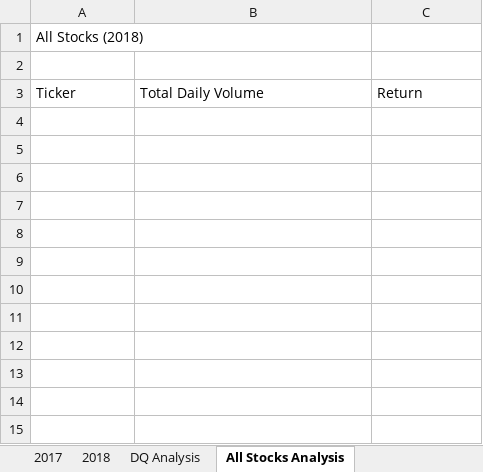
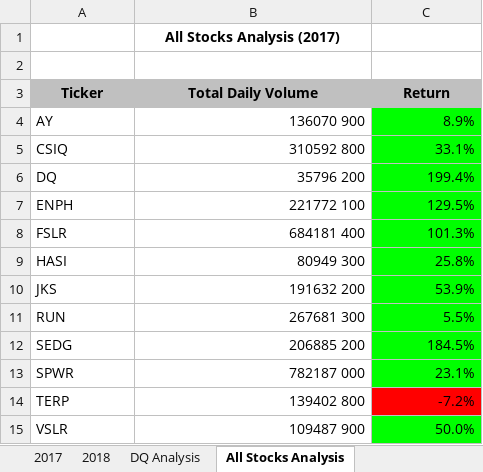
Before and after one commit to davidatoms/stocks-analysis, an Excel workbook: VBA_Challenge.xlsm, sheet All Stocks Analysis, drawn as a sheet; values as stored, in another font and other column widths than the file's, no borders; charts and pictures not drawn; removed rows and columns are numbered as before the commit, all else as after; the diff names each change by its address in the sheet, - before the commit and + after, or states it on an @@ line.

```diff
--- a/VBA_Challenge.xlsm (sheet All Stocks Analysis)
+++ b/VBA_Challenge.xlsm (sheet All Stocks Analysis)
-row 1: All Stocks (2018)
+row 1:  | All Stocks Analysis (2017)
@@ A3:C3 fill: none → #C0C0C0, bold: off → on, alignment: left → center @@
+row 4: AY | 136070 900 | 8.9%
+row 5: CSIQ | 310592 800 | 33.1%
+row 6: DQ | 35796 200 | 199.4%
+row 7: ENPH | 221772 100 | 129.5%
+row 8: FSLR | 684181 400 | 101.3%
+row 9: HASI | 80949 300 | 25.8%
+row 10: JKS | 191632 200 | 53.9%
+row 11: RUN | 267681 300 | 5.5%
+row 12: SEDG | 206885 200 | 184.5%
+row 13: SPWR | 782187 000 | 23.1%
+row 14: TERP | 139402 800 | -7.2%
+row 15: VSLR | 109487 900 | 50.0%
```
Also changed, not shown: other sheet tabs, charts or pictures, 4 other files.
